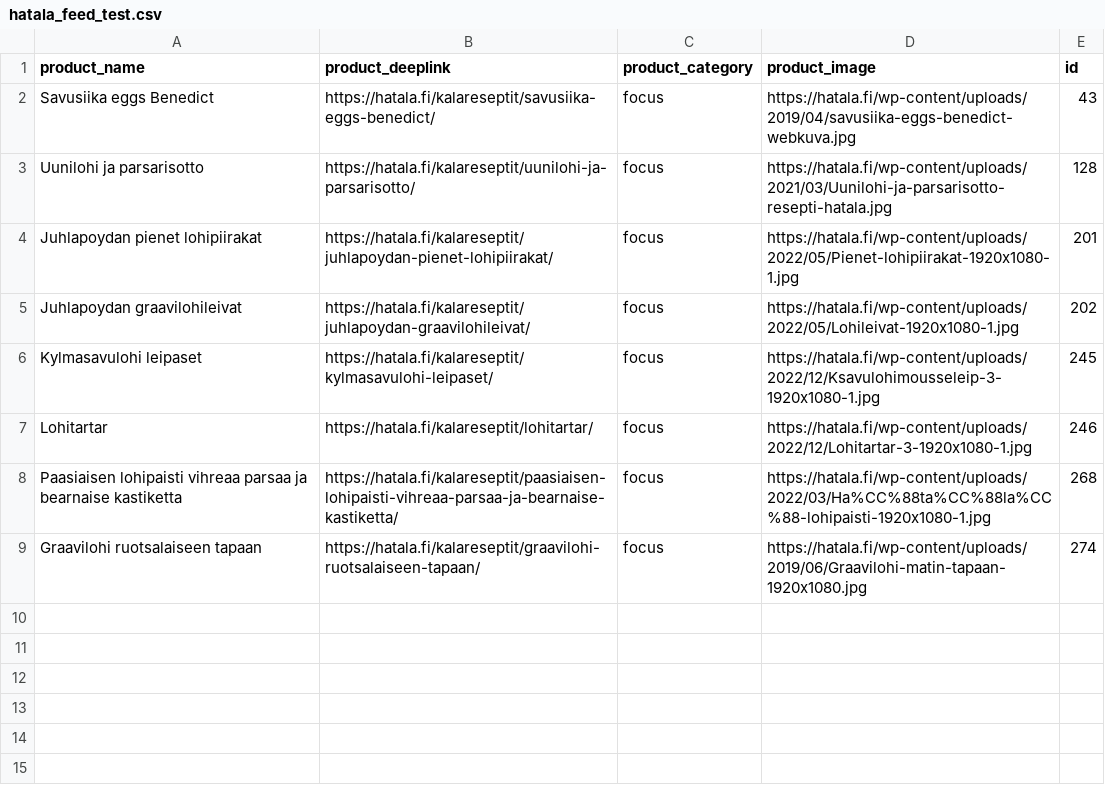
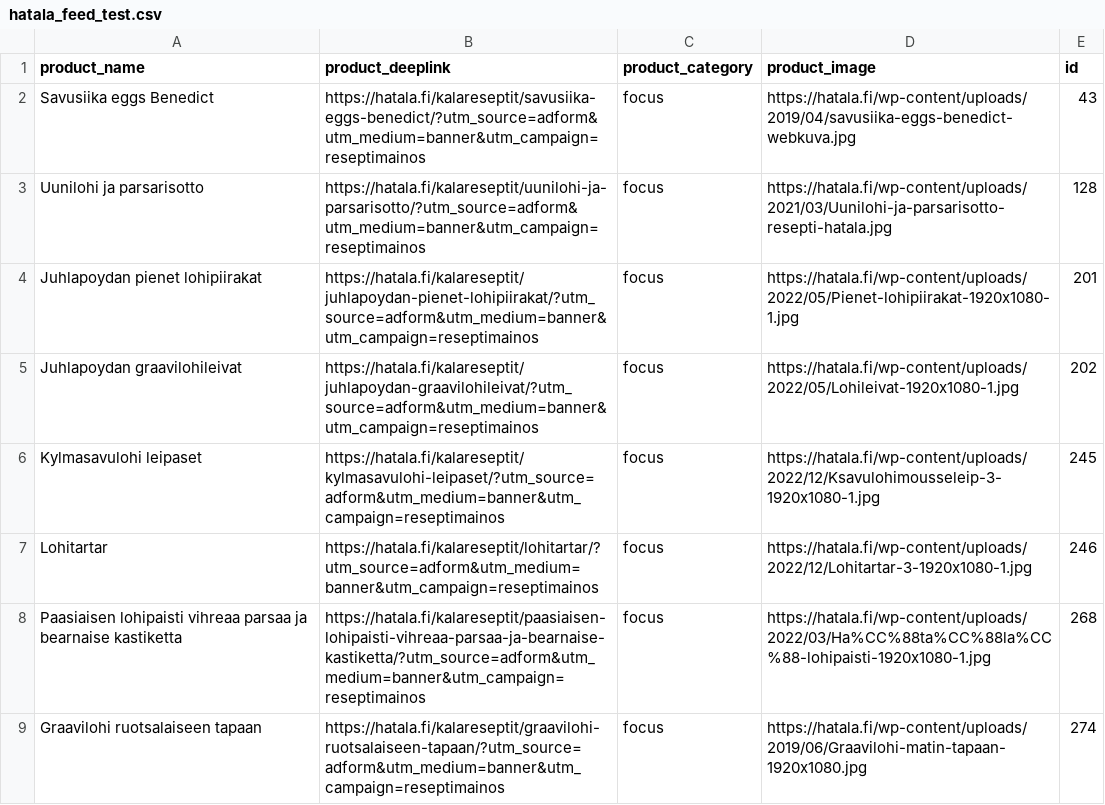
Before and after one commit to TaneliAvidly/Hatala_feeds, a CSV file: hatala_feed_test.csv, drawn as a sheet.

Commit message:
Add files via upload

```diff
--- a/hatala_feed_test.csv
+++ b/hatala_feed_test.csv
@@ -1,9 +1,9 @@
 product_name,product_deeplink,product_category,product_image,id
-Savusiika eggs Benedict,https://hatala.fi/kalareseptit/savusiika-eggs-benedict/,focus,https://hatala.fi/wp-content/uploads/2019/04/savusiika-eggs-benedict-webkuva.jpg,43
-Uunilohi ja parsarisotto,https://hatala.fi/kalareseptit/uunilohi-ja-parsarisotto/,focus,https://hatala.fi/wp-content/uploads/2021/03/Uunilohi-ja-parsarisotto-resepti-hatala.jpg,128
-Juhlapoydan pienet lohipiirakat,https://hatala.fi/kalareseptit/juhlapoydan-pienet-lohipiirakat/,focus,https://hatala.fi/wp-content/uploads/2022/05/Pienet-lohipiirakat-1920x1080-1.jpg,201
-Juhlapoydan graavilohileivat,https://hatala.fi/kalareseptit/juhlapoydan-graavilohileivat/,focus,https://hatala.fi/wp-content/uploads/2022/05/Lohileivat-1920x1080-1.jpg,202
-Kylmasavulohi leipaset,https://hatala.fi/kalareseptit/kylmasavulohi-leipaset/,focus,https://hatala.fi/wp-content/uploads/2022/12/Ksavulohimousseleip-3-1920x1080-1.jpg,245
-Lohitartar,https://hatala.fi/kalareseptit/lohitartar/,focus,https://hatala.fi/wp-content/uploads/2022/12/Lohitartar-3-1920x1080-1.jpg,246
-Paasiaisen lohipaisti vihreaa parsaa ja bearnaise kastiketta,https://hatala.fi/kalareseptit/paasiaisen-lohipaisti-vihreaa-parsaa-ja-bearnaise-kastiketta/,focus,https://hatala.fi/wp-content/uploads/2022/03/Ha%CC%88ta%CC%88la%CC%88-lohipaisti-1920x1080-1.jpg,268
-Graavilohi ruotsalaiseen tapaan,https://hatala.fi/kalareseptit/graavilohi-ruotsalaiseen-tapaan/,focus,https://hatala.fi/wp-content/uploads/2019/06/Graavilohi-matin-tapaan-1920x1080.jpg,274
+Savusiika eggs Benedict,https://hatala.fi/kalareseptit/savusiika-eggs-benedict/?utm_source=adform&utm_medium=banner&utm_campaign=reseptimainos,focus,https://hatala.fi/wp-content/uploads/2019/04/savusiika-eggs-benedict-webkuva.jpg,43
+Uunilohi ja parsarisotto,https://hatala.fi/kalareseptit/uunilohi-ja-parsarisotto/?utm_source=adform&utm_medium=banner&utm_campaign=reseptimainos,focus,https://hatala.fi/wp-content/uploads/2021/03/Uunilohi-ja-parsarisotto-resepti-hatala.jpg,128
+Juhlapoydan pienet lohipiirakat,https://hatala.fi/kalareseptit/juhlapoydan-pienet-lohipiirakat/?utm_source=adform&utm_medium=banner&utm_campaign=reseptimainos,focus,https://hatala.fi/wp-content/uploads/2022/05/Pienet-lohipiirakat-1920x1080-1.jpg,201
+Juhlapoydan graavilohileivat,https://hatala.fi/kalareseptit/juhlapoydan-graavilohileivat/?utm_source=adform&utm_medium=banner&utm_campaign=reseptimainos,focus,https://hatala.fi/wp-content/uploads/2022/05/Lohileivat-1920x1080-1.jpg,202
+Kylmasavulohi leipaset,https://hatala.fi/kalareseptit/kylmasavulohi-leipaset/?utm_source=adform&utm_medium=banner&utm_campaign=reseptimainos,focus,https://hatala.fi/wp-content/uploads/2022/12/Ksavulohimousseleip-3-1920x1080-1.jpg,245
+Lohitartar,https://hatala.fi/kalareseptit/lohitartar/?utm_source=adform&utm_medium=banner&utm_campaign=reseptimainos,focus,https://hatala.fi/wp-content/uploads/2022/12/Lohitartar-3-1920x1080-1.jpg,246
+Paasiaisen lohipaisti vihreaa parsaa ja bearnaise kastiketta,https://hatala.fi/kalareseptit/paasiaisen-lohipaisti-vihreaa-parsaa-ja-bearnaise-kastiketta/?utm_source=adform&utm_medium=banner&utm_campaign=reseptimainos,focus,https://hatala.fi/wp-content/uploads/2022/03/Ha%CC%88ta%CC%88la%CC%88-lohipaisti-1920x1080-1.jpg,268
+Graavilohi ruotsalaiseen tapaan,https://hatala.fi/kalareseptit/graavilohi-ruotsalaiseen-tapaan/?utm_source=adform&utm_medium=banner&utm_campaign=reseptimainos,focus,https://hatala.fi/wp-content/uploads/2019/06/Graavilohi-matin-tapaan-1920x1080.jpg,274
```
